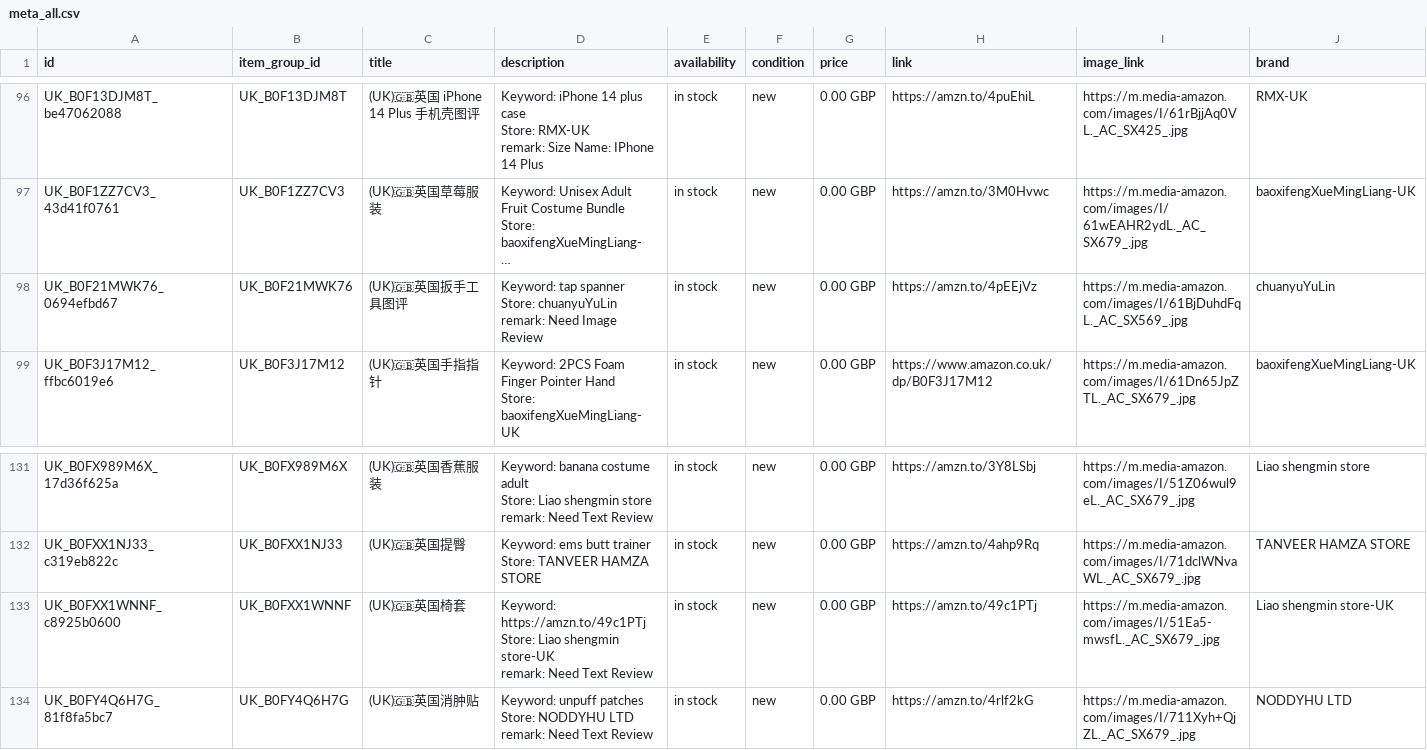
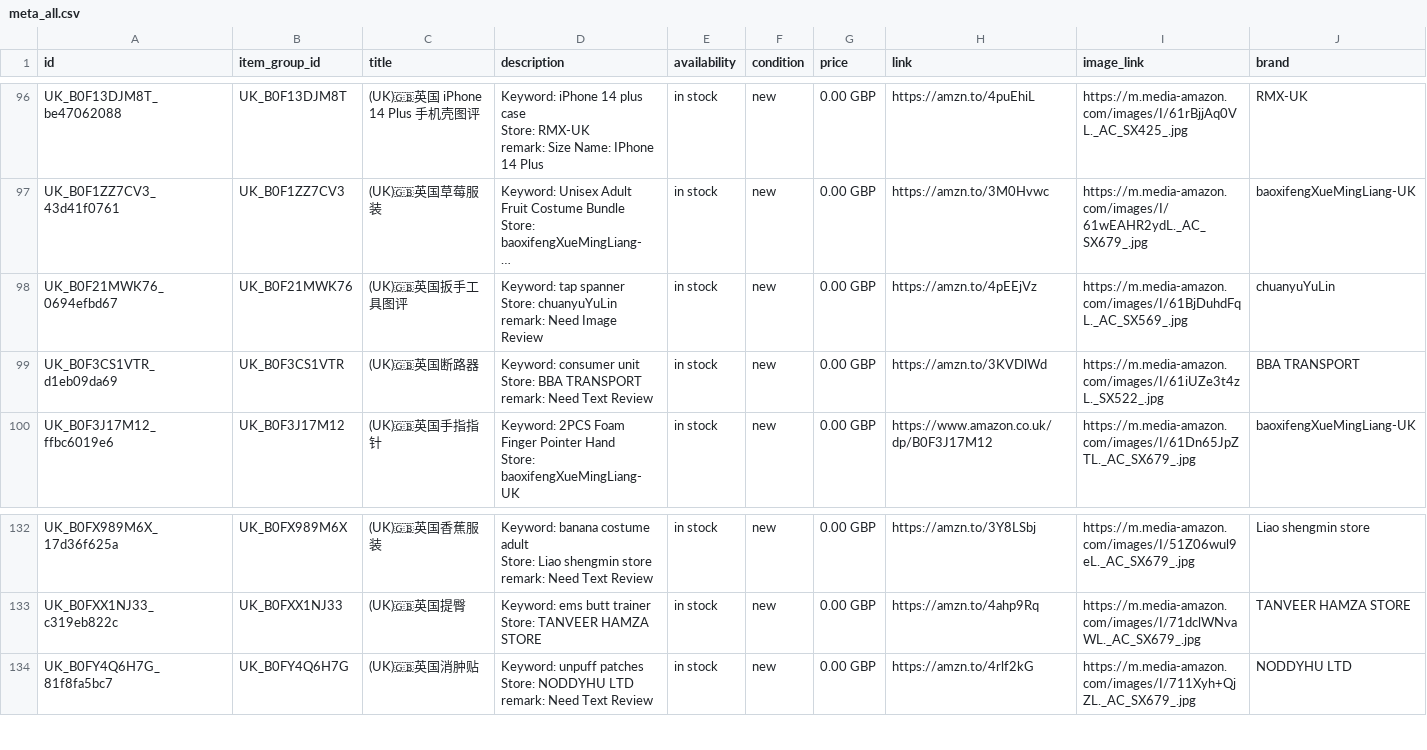
Before and after one commit to dalemy-1/wa-catalog-feed, a CSV file: docs/meta_all.csv, drawn as a sheet; only a part is shown, gaps mark what is left out; long unchanged cells end in ….

```diff
--- a/docs/meta_all.csv
+++ b/docs/meta_all.csv
@@ -294,2 +294,5 @@ Store: chuanyuYuLin
 remark: Need Image Review",in stock,new,0.00 GBP,https://amzn.to/4pEEjVz,https://m.media-amazon.com/images/I/61BjDuhdFqL._AC_SX569_.jpg,chuanyuYuLin
+UK_B0F3CS1VTR_d1eb09da69,UK_B0F3CS1VTR,(UK)🇬🇧英国断路器,"Keyword: consumer unit
+Store: BBA TRANSPORT
+remark: Need Text Review",in stock,new,0.00 GBP,https://amzn.to/3KVDlWd,https://m.media-amazon.com/images/I/61iUZe3t4zL._SX522_.jpg,BBA TRANSPORT
 UK_B0F3J17M12_ffbc6019e6,UK_B0F3J17M12,(UK)🇬🇧英国手指指针,"Keyword: 2PCS Foam Finger Pointer Hand
@@ -395,5 +398,2 @@ UK_B0FXX1NJ33_c319eb822c,UK_B0FXX1NJ33,(UK)🇬🇧英国提臀,"Keyword: ems bu
 Store: TANVEER HAMZA STORE",in stock,new,0.00 GBP,https://amzn.to/4ahp9Rq,https://m.media-amazon.com/images/I/71dclWNvaWL._AC_SX679_.jpg,TANVEER HAMZA STORE
-UK_B0FXX1WNNF_c8925b0600,UK_B0FXX1WNNF,(UK)🇬🇧英国椅套,"Keyword: https://amzn.to/49c1PTj
-Store: Liao shengmin store-UK
-remark: Need Text Review",in stock,new,0.00 GBP,https://amzn.to/49c1PTj,https://m.media-amazon.com/images/I/51Ea5-mwsfL._AC_SX679_.jpg,Liao shengmin store-UK
 UK_B0FY4Q6H7G_81f8fa5bc7,UK_B0FY4Q6H7G,(UK)🇬🇧英国消肿贴,"Keyword: unpuff patches
```
Also changed, not shown: docs/uk.csv.
